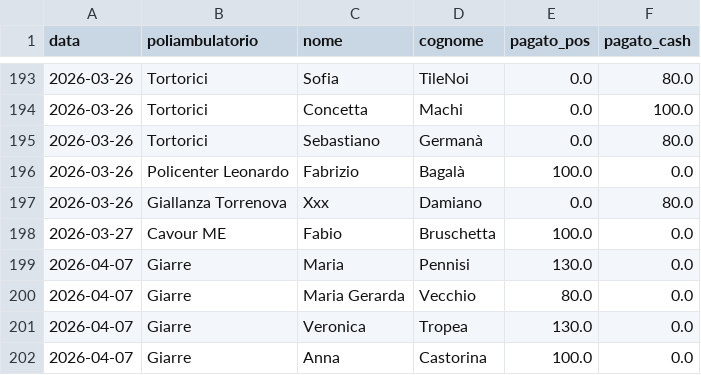
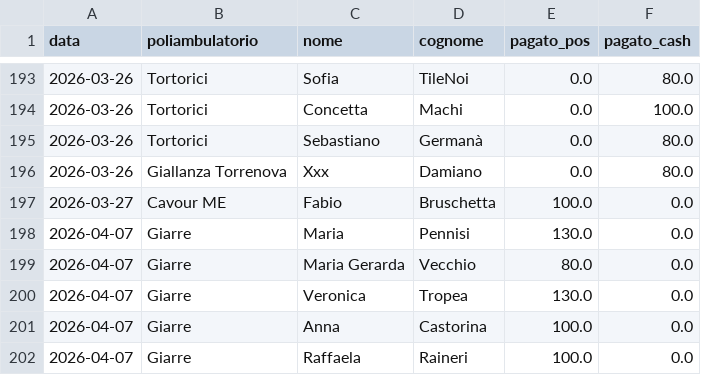
Before and after one commit to rlicordari/report_privato, a CSV file: data/visits.csv, drawn as a sheet; only a part is shown, gaps mark what is left out; the shorter side is filled out with more unchanged rows.

Commit message:
Elimina visita: Bagalà Fabrizio @ Policenter Leonardo (2026-03-26)

```diff
--- a/data/visits.csv
+++ b/data/visits.csv
@@ -195,3 +195,2 @@ data,poliambulatorio,nome,cognome,pagato_pos,pagato_cash
 2026-03-26,Tortorici,Sebastiano,Germanà,0.0,80.0
-2026-03-26,Policenter Leonardo,Fabrizio,Bagalà,100.0,0.0
 2026-03-26,Giallanza Torrenova,Xxx,Damiano,0.0,80.0
```
